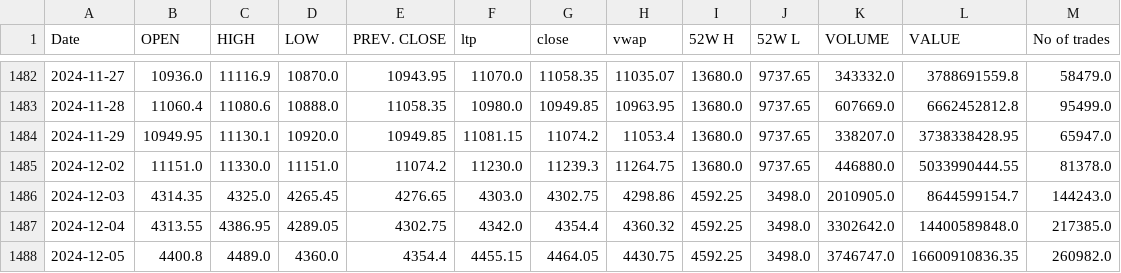
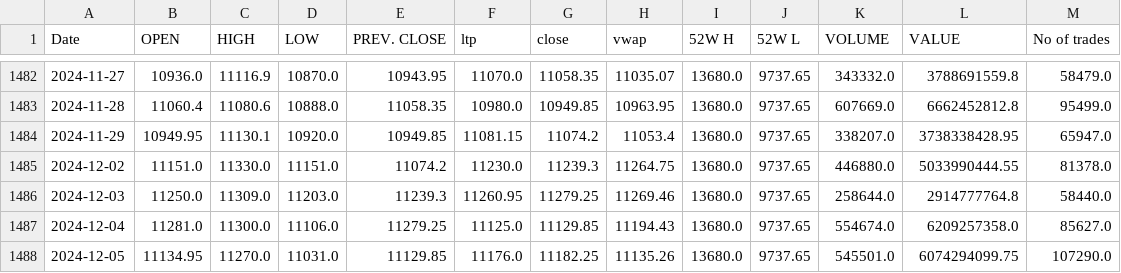
Before and after one commit to PrinciaFernandes/Stock_price_prediction, a CSV file: model_data/datasets/Maruti.csv, drawn as a sheet; only a part is shown, gaps mark what is left out.

Commit message:
updated maruti

```diff
--- a/model_data/datasets/Maruti.csv
+++ b/model_data/datasets/Maruti.csv
@@ -1485,4 +1485,4 @@ Date ,OPEN ,HIGH ,LOW ,PREV. CLOSE ,ltp ,close ,vwap ,52W H ,52W L ,VOLUME ,VALU
 2024-12-02,11151.0,11330.0,11151.0,11074.2,11230.0,11239.3,11264.75,13680.0,9737.65,446880.0,5033990444.55,81378.0
-2024-12-03,4314.35,4325.0,4265.45,4276.65,4303.0,4302.75,4298.86,4592.25,3498.0,2010905.0,8644599154.7,144243.0
-2024-12-04,4313.55,4386.95,4289.05,4302.75,4342.0,4354.4,4360.32,4592.25,3498.0,3302642.0,14400589848.0,217385.0
-2024-12-05,4400.8,4489.0,4360.0,4354.4,4455.15,4464.05,4430.75,4592.25,3498.0,3746747.0,16600910836.35,260982.0
+2024-12-03,11250.0,11309.0,11203.0,11239.3,11260.95,11279.25,11269.46,13680.0,9737.65,258644.0,2914777764.8,58440.0
+2024-12-04,11281.0,11300.0,11106.0,11279.25,11125.0,11129.85,11194.43,13680.0,9737.65,554674.0,6209257358.0,85627.0
+2024-12-05,11134.95,11270.0,11031.0,11129.85,11176.0,11182.25,11135.26,13680.0,9737.65,545501.0,6074294099.75,107290.0
```
